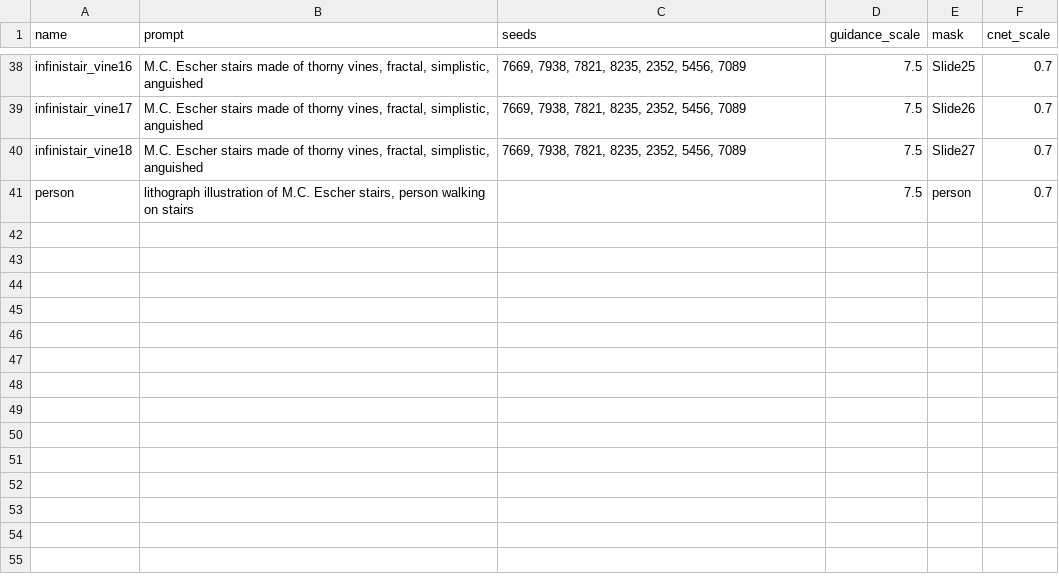
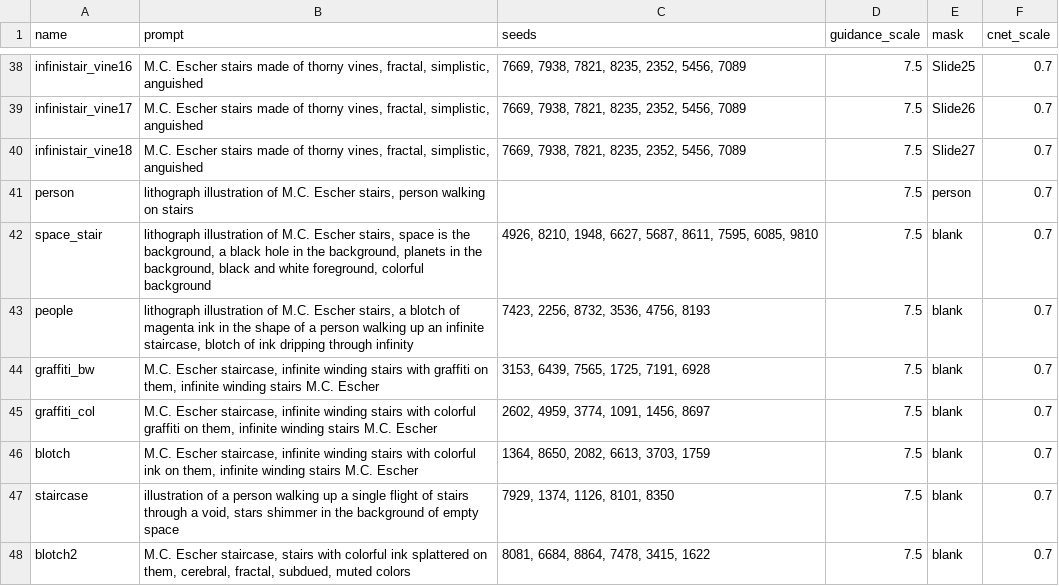
Before and after one commit to aspitarl/AI-Art, a CSV file: song_meta/eschear/prompt_image_definitions.csv, drawn as a sheet; only a part is shown, gaps mark what is left out.

Commit message:
escher prompts

```diff
--- a/song_meta/eschear/prompt_image_definitions.csv
+++ b/song_meta/eschear/prompt_image_definitions.csv
@@ -41 +41,8 @@ infinistair_vine18,"M.C. Escher stairs made of thorny vines, fractal, simplistic
 person,"lithograph illustration of M.C. Escher stairs, person walking on stairs",,7.5,person,0.7
+space_stair,"lithograph illustration of M.C. Escher stairs, space is the background, a black hole in the background, planets in the background, black and white foreground, colorful background","4926, 8210, 1948, 6627, 5687, 8611, 7595, 6085, 9810",7.5,blank,0.7
+people,"lithograph illustration of M.C. Escher stairs, a blotch of magenta ink in the shape of a person walking up an infinite staircase, blotch of ink dripping through infinity","7423, 2256, 8732, 3536, 4756, 8193",7.5,blank,0.7
+graffiti_bw,"M.C. Escher staircase, infinite winding stairs with graffiti on them, infinite winding stairs M.C. Escher","3153, 6439, 7565, 1725, 7191, 6928",7.5,blank,0.7
+graffiti_col,"M.C. Escher staircase, infinite winding stairs with colorful graffiti on them, infinite winding stairs M.C. Escher","2602, 4959, 3774, 1091, 1456, 8697",7.5,blank,0.7
+blotch,"M.C. Escher staircase, infinite winding stairs with colorful ink on them, infinite winding stairs M.C. Escher","1364, 8650, 2082, 6613, 3703, 1759",7.5,blank,0.7
+staircase,"illustration of a person walking up a single flight of stairs through a void, stars shimmer in the background of empty space","7929, 1374, 1126, 8101, 8350",7.5,blank,0.7
+blotch2,"M.C. Escher staircase, stairs with colorful ink splattered on them, cerebral, fractal, subdued, muted colors","8081, 6684, 8864, 7478, 3415, 1622",7.5,blank,0.7
```
